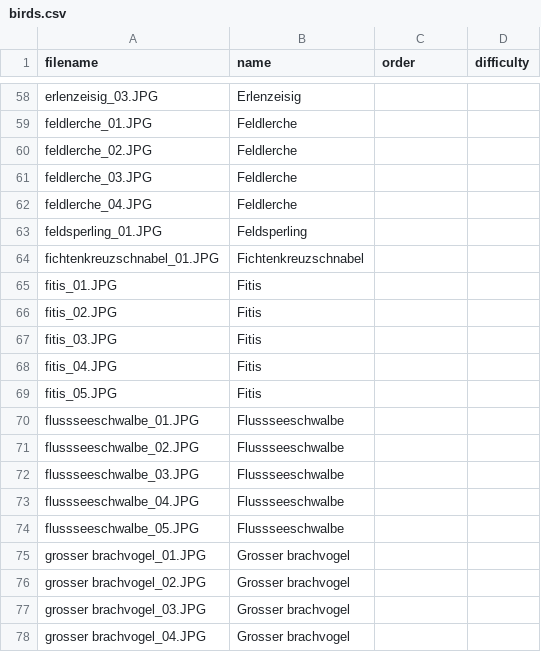
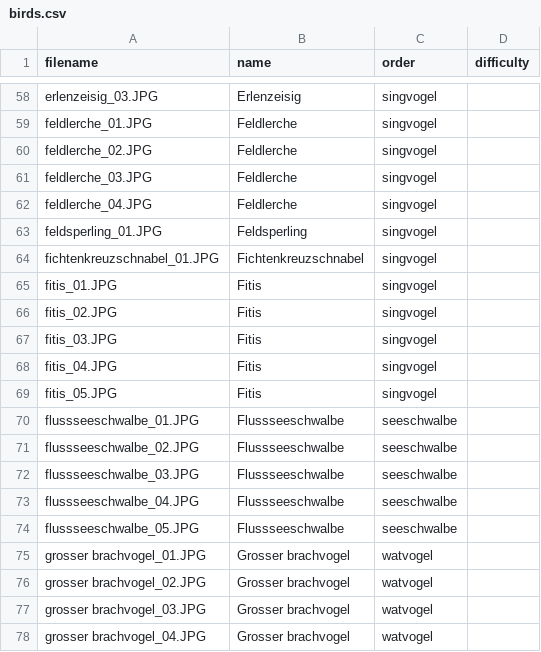
Before and after one commit to MusicMemory/Ornithology, a CSV file: birds.csv, drawn as a sheet; only a part is shown, gaps mark what is left out; the diff covers the shown part only; the diff names each change by its address in the sheet, - before the commit and + after, or states it on an @@ line.

Commit message:
order beschriftet, biologisch nicht korrekt - egal

```diff
--- a/birds.csv
+++ b/birds.csv
-C58:C69 (order): (empty)
+C58:C69 (order): singvogel
-C70:C74 (order): (empty)
+C70:C74 (order): seeschwalbe
-C75:C78 (order): (empty)
+C75:C78 (order): watvogel
```
Also changed, not shown: 53 edited cells elsewhere in this file.
